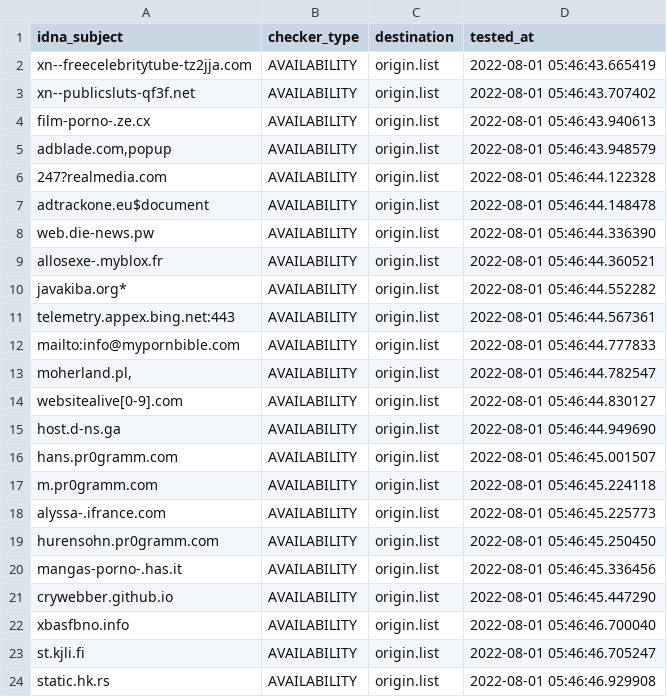
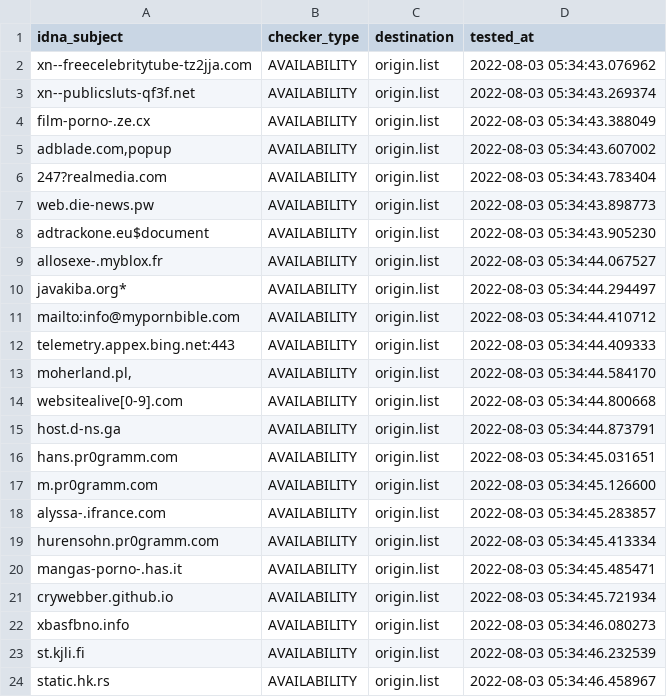
Before and after one commit to dead-hosts/repository-structure, a CSV file: .pyfunceble/inactive.csv, drawn as a sheet.

```diff
--- a/.pyfunceble/inactive.csv
+++ b/.pyfunceble/inactive.csv
@@ -1,24 +1,24 @@
 idna_subject,checker_type,destination,tested_at
-xn--freecelebritytube-tz2jja.com,AVAILABILITY,origin.list,2022-08-01 05:46:43.665419
-xn--publicsluts-qf3f.net,AVAILABILITY,origin.list,2022-08-01 05:46:43.707402
-film-porno-.ze.cx,AVAILABILITY,origin.list,2022-08-01 05:46:43.940613
-"adblade.com,popup",AVAILABILITY,origin.list,2022-08-01 05:46:43.948579
-247?realmedia.com,AVAILABILITY,origin.list,2022-08-01 05:46:44.122328
-adtrackone.eu$document,AVAILABILITY,origin.list,2022-08-01 05:46:44.148478
-web.die-news.pw,AVAILABILITY,origin.list,2022-08-01 05:46:44.336390
-allosexe-.myblox.fr,AVAILABILITY,origin.list,2022-08-01 05:46:44.360521
-javakiba.org*,AVAILABILITY,origin.list,2022-08-01 05:46:44.552282
-telemetry.appex.bing.net:443,AVAILABILITY,origin.list,2022-08-01 05:46:44.567361
-mailto:info@mypornbible.com,AVAILABILITY,origin.list,2022-08-01 05:46:44.777833
-"moherland.pl,",AVAILABILITY,origin.list,2022-08-01 05:46:44.782547
-websitealive[0-9].com,AVAILABILITY,origin.list,2022-08-01 05:46:44.830127
-host.d-ns.ga,AVAILABILITY,origin.list,2022-08-01 05:46:44.949690
-hans.pr0gramm.com,AVAILABILITY,origin.list,2022-08-01 05:46:45.001507
-m.pr0gramm.com,AVAILABILITY,origin.list,2022-08-01 05:46:45.224118
-alyssa-.ifrance.com,AVAILABILITY,origin.list,2022-08-01 05:46:45.225773
-hurensohn.pr0gramm.com,AVAILABILITY,origin.list,2022-08-01 05:46:45.250450
-mangas-porno-.has.it,AVAILABILITY,origin.list,2022-08-01 05:46:45.336456
-crywebber.github.io,AVAILABILITY,origin.list,2022-08-01 05:46:45.447290
-xbasfbno.info,AVAILABILITY,origin.list,2022-08-01 05:46:46.700040
-st.kjli.fi,AVAILABILITY,origin.list,2022-08-01 05:46:46.705247
-static.hk.rs,AVAILABILITY,origin.list,2022-08-01 05:46:46.929908
+xn--freecelebritytube-tz2jja.com,AVAILABILITY,origin.list,2022-08-03 05:34:43.076962
+xn--publicsluts-qf3f.net,AVAILABILITY,origin.list,2022-08-03 05:34:43.269374
+film-porno-.ze.cx,AVAILABILITY,origin.list,2022-08-03 05:34:43.388049
+"adblade.com,popup",AVAILABILITY,origin.list,2022-08-03 05:34:43.607002
+247?realmedia.com,AVAILABILITY,origin.list,2022-08-03 05:34:43.783404
+web.die-news.pw,AVAILABILITY,origin.list,2022-08-03 05:34:43.898773
+adtrackone.eu$document,AVAILABILITY,origin.list,2022-08-03 05:34:43.905230
+allosexe-.myblox.fr,AVAILABILITY,origin.list,2022-08-03 05:34:44.067527
+javakiba.org*,AVAILABILITY,origin.list,2022-08-03 05:34:44.294497
+mailto:info@mypornbible.com,AVAILABILITY,origin.list,2022-08-03 05:34:44.410712
+telemetry.appex.bing.net:443,AVAILABILITY,origin.list,2022-08-03 05:34:44.409333
+"moherland.pl,",AVAILABILITY,origin.list,2022-08-03 05:34:44.584170
+websitealive[0-9].com,AVAILABILITY,origin.list,2022-08-03 05:34:44.800668
+host.d-ns.ga,AVAILABILITY,origin.list,2022-08-03 05:34:44.873791
+hans.pr0gramm.com,AVAILABILITY,origin.list,2022-08-03 05:34:45.031651
+m.pr0gramm.com,AVAILABILITY,origin.list,2022-08-03 05:34:45.126600
+alyssa-.ifrance.com,AVAILABILITY,origin.list,2022-08-03 05:34:45.283857
+hurensohn.pr0gramm.com,AVAILABILITY,origin.list,2022-08-03 05:34:45.413334
+mangas-porno-.has.it,AVAILABILITY,origin.list,2022-08-03 05:34:45.485471
+crywebber.github.io,AVAILABILITY,origin.list,2022-08-03 05:34:45.721934
+xbasfbno.info,AVAILABILITY,origin.list,2022-08-03 05:34:46.080273
+st.kjli.fi,AVAILABILITY,origin.list,2022-08-03 05:34:46.232539
+static.hk.rs,AVAILABILITY,origin.list,2022-08-03 05:34:46.458967
```
Also changed, not shown: 11 other files.
